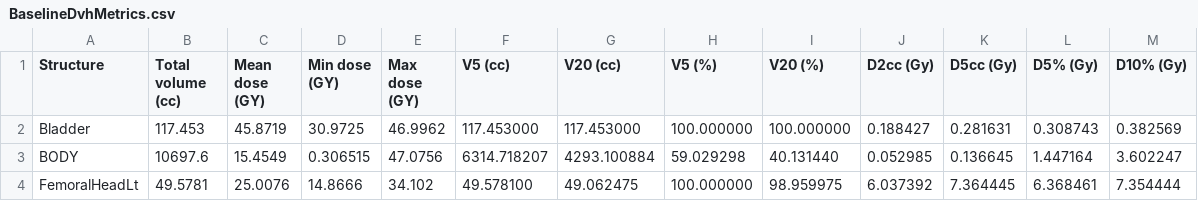
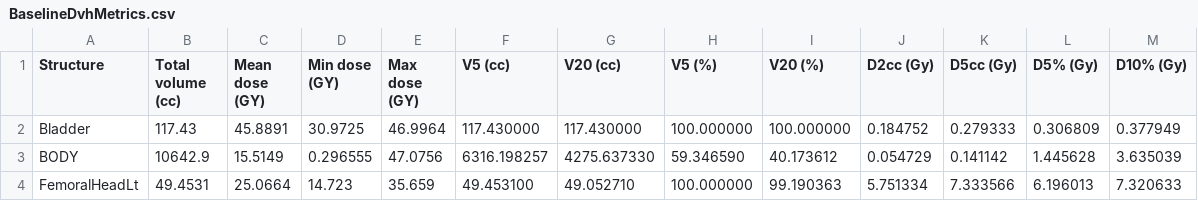
Before and after one commit to nagyistge/slicerrt, a CSV file: DoseVolumeHistogram/Testing/Data/Baseline_EclipseProstate/BaselineDvhMetrics.csv, drawn as a sheet; only a part is shown; the diff covers the shown part only.

```diff
--- a/DoseVolumeHistogram/Testing/Data/Baseline_EclipseProstate/BaselineDvhMetrics.csv
+++ b/DoseVolumeHistogram/Testing/Data/Baseline_EclipseProstate/BaselineDvhMetrics.csv
@@ -1,4 +1,4 @@
 Structure,Total volume (cc),Mean dose (GY),Min dose (GY),Max dose (GY),V5 (cc),V20 (cc),V5 (%),V20 (%),D2cc (Gy),D5cc (Gy),D5% (Gy),D10% (Gy),
-Bladder,117.453,45.8719,30.9725,46.9962,117.453000,117.453000,100.000000,100.000000,0.188427,0.281631,0.308743,0.382569,
-BODY,10697.6,15.4549,0.306515,47.0756,6314.718207,4293.100884,59.029298,40.131440,0.052985,0.136645,1.447164,3.602247,
-FemoralHeadLt,49.5781,25.0076,14.8666,34.102,49.578100,49.062475,100.000000,98.959975,6.037392,7.364445,6.368461,7.354444,
+Bladder,117.43,45.8891,30.9725,46.9964,117.430000,117.430000,100.000000,100.000000,0.184752,0.279333,0.306809,0.377949,
+BODY,10642.9,15.5149,0.296555,47.0756,6316.198257,4275.637330,59.346590,40.173612,0.054729,0.141142,1.445628,3.635039,
+FemoralHeadLt,49.4531,25.0664,14.723,35.659,49.453100,49.052710,100.000000,99.190363,5.751334,7.333566,6.196013,7.320633,
```
Also changed, not shown: 30 edited cells elsewhere in this file, DoseVolumeHistogram/Testing/Data/Baseline_EclipseEnt_CERR/BaselineDvhTable.csv, DoseVolumeHistogram/Testing/Data/Baseline_EclipseProstate/BaselineDvhTable.csv, 7 other files.
